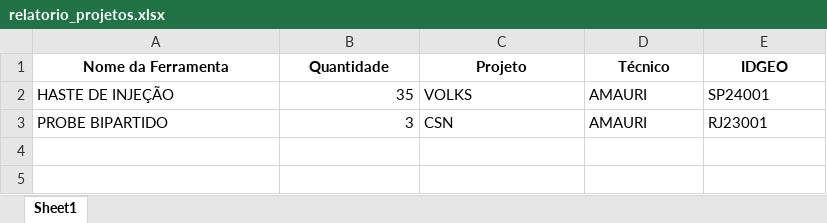
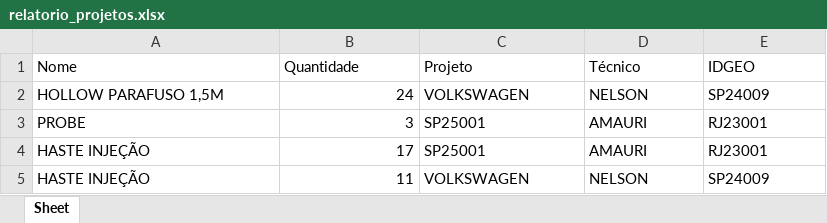
Before and after one commit to CarlosHenrique92/Controle_de-ferramentas_backup_16_07_2025, an Excel workbook: relatorio_projetos.xlsx, sheet Sheet, drawn as a sheet; values as stored, in another font and other column widths than the file's, no borders; removed rows and columns are numbered as before the commit, all else as after; the diff names each change by its address in the sheet, - before the commit and + after, or states it on an @@ line.

```diff
--- a/relatorio_projetos.xlsx (sheet Sheet)
+++ b/relatorio_projetos.xlsx (sheet Sheet)
-sheet tab: Sheet1
+sheet tab: Sheet
-A1: Nome da Ferramenta
+A1: Nome
@@ A1:E1 bold: on → off, alignment: center → left @@
-row 2: HASTE DE INJEÇÃO | 35 | VOLKS | AMAURI | SP24001
+row 2: HOLLOW PARAFUSO 1,5M | 24 | VOLKSWAGEN | NELSON | SP24009
-A3 (Nome): PROBE BIPARTIDO
+A3 (Nome): PROBE
-C3 (Projeto): CSN
+C3 (Projeto): SP25001
+row 4: HASTE INJEÇÃO | 17 | SP25001 | AMAURI | RJ23001
+row 5: HASTE INJEÇÃO | 11 | VOLKSWAGEN | NELSON | SP24009
```
Also changed, not shown: 6 other files.
